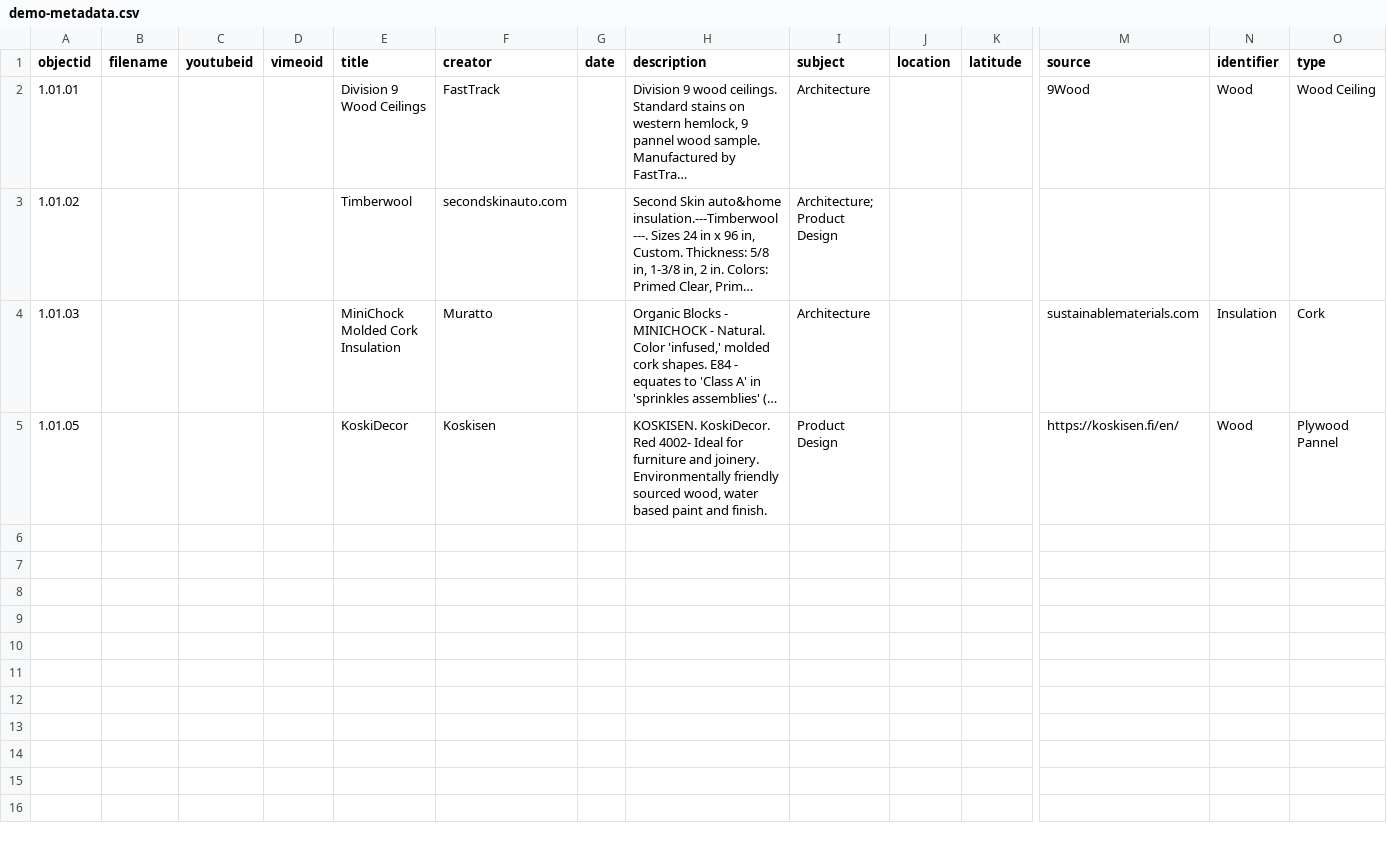
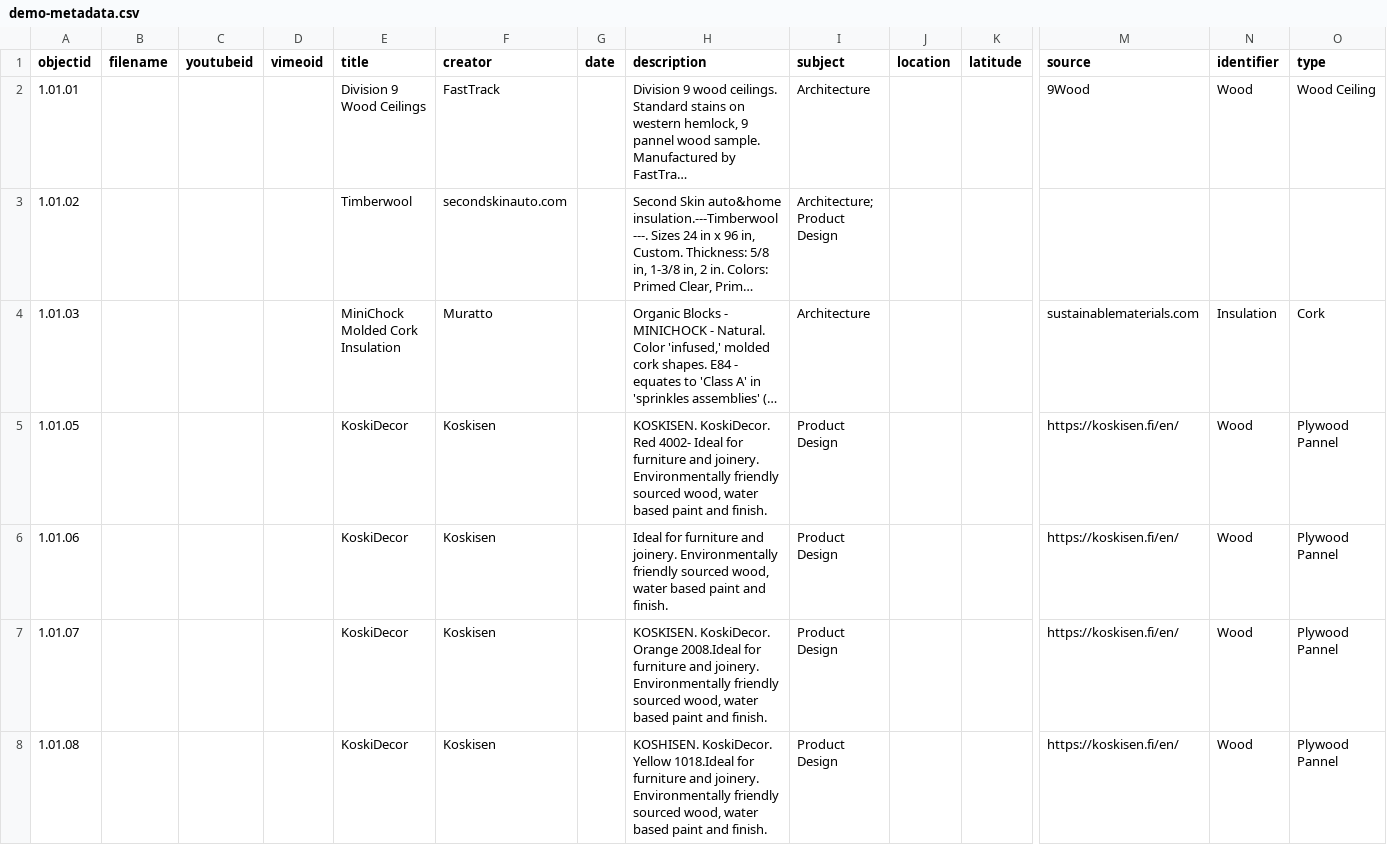
Before and after one commit to envd-ucb/materials-library, a CSV file: _data/demo-metadata.csv, drawn as a sheet; only a part is shown, gaps mark what is left out; long unchanged cells end in …; rows hold the shown columns only; the diff covers the shown part only; the diff names each change by its address in the sheet, - before the commit and + after, or states it on an @@ line.

Commit message:
Update demo-metadata.csv

```diff
--- a/_data/demo-metadata.csv
+++ b/_data/demo-metadata.csv
+row 6: 1.01.06 |  |  |  | KoskiDecor | Koskisen |  | Ideal for furniture and joinery. Environmentally friendly sourced wood, water based paint and finish. | Product Design |  |  | https://koskisen.fi/en/ | Wood | Plywood Pannel
+row 7: 1.01.07 |  |  |  | KoskiDecor | Koskisen |  | KOSKISEN. KoskiDecor. Orange 2008.Ideal for furniture and joinery. Environmentally friendly sourced wood, water based paint and finish. | Product Design |  |  | https://koskisen.fi/en/ | Wood | Plywood Pannel
+row 8: 1.01.08 |  |  |  | KoskiDecor | Koskisen |  | KOSHISEN. KoskiDecor. Yellow 1018.Ideal for furniture and joinery. Environmentally friendly sourced wood, water based paint and finish. | Product Design |  |  | https://koskisen.fi/en/ | Wood | Plywood Pannel
```
Also changed, not shown: 9 added rows elsewhere in this file.
